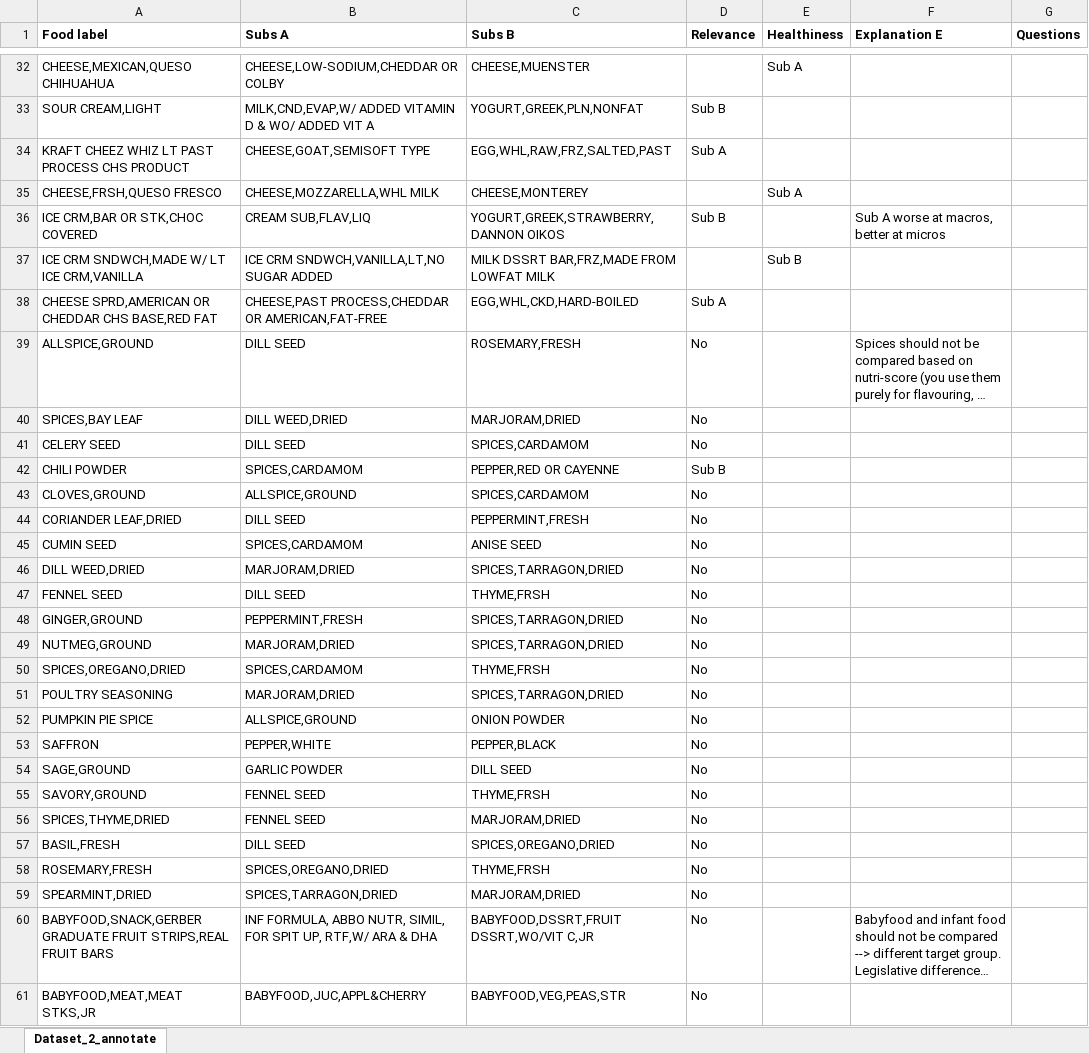
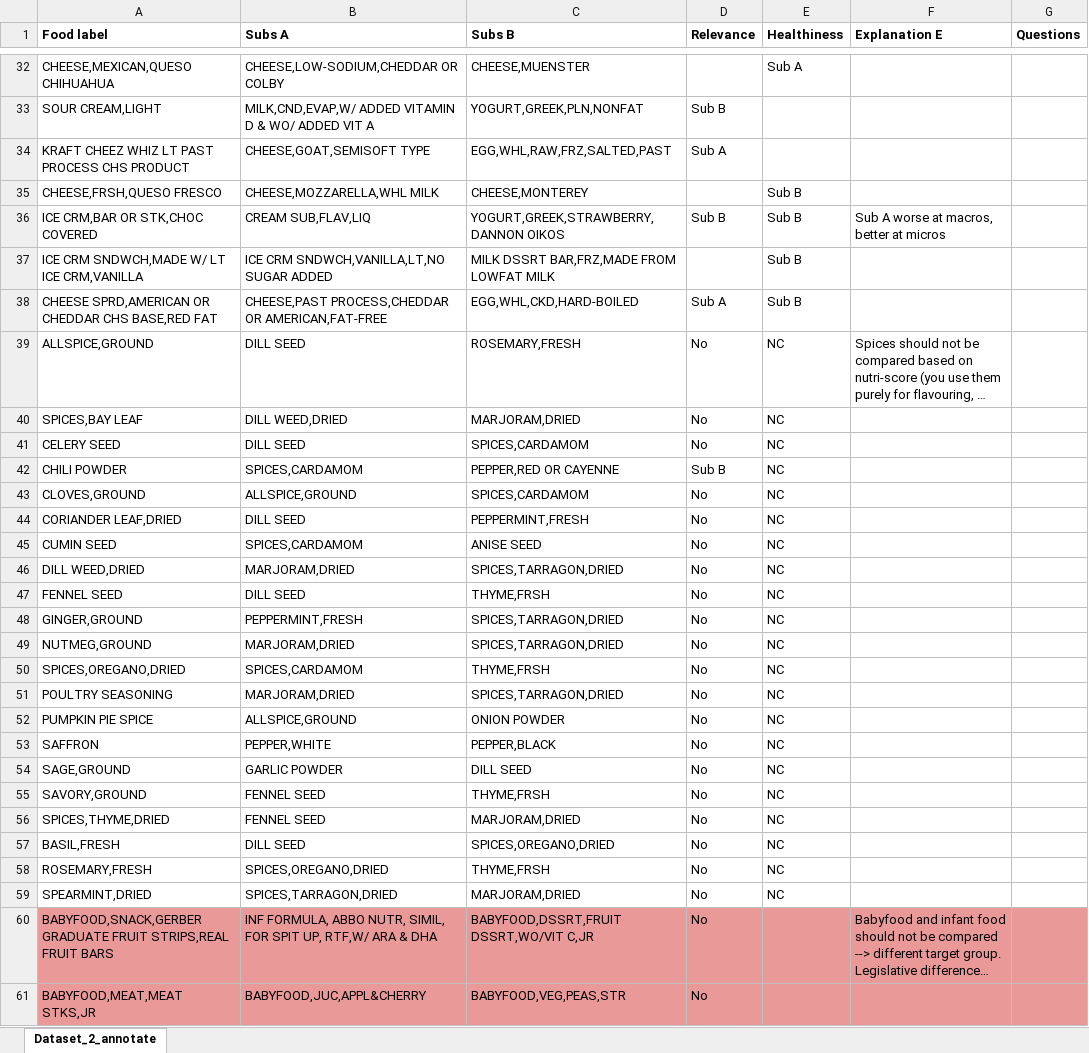
Before and after one commit to jloe2911/HealthyFoodSubs, an Excel workbook: Input Data/Dataset_2_annotate_Alie.xlsx, sheet Dataset_2_annotate, drawn as a sheet; only a part is shown, gaps mark what is left out; long unchanged cells end in …; values as stored, in another font and other column widths than the file's, no borders; charts and pictures not drawn; the diff covers the shown part only; the diff names each change by its address in the sheet, - before the commit and + after, or states it on an @@ line.

```diff
--- a/Input Data/Dataset_2_annotate_Alie.xlsx (sheet Dataset_2_annotate)
+++ b/Input Data/Dataset_2_annotate_Alie.xlsx (sheet Dataset_2_annotate)
-E35 (Healthiness): Sub A
+E35 (Healthiness): Sub B
-E36 (Healthiness): (empty)
+E36 (Healthiness): Sub B
-E38 (Healthiness): (empty)
+E38 (Healthiness): Sub B
-E39:E59 (Healthiness): (empty)
+E39:E59 (Healthiness): NC
-A60:G61 fill: none
+A60:G61 fill: #EA9999
```
Also changed, not shown: 80 edited cells and cell formats elsewhere in this sheet, Input Data/Dataset_2_annotate_Ilse.xlsx, 1 other file.
